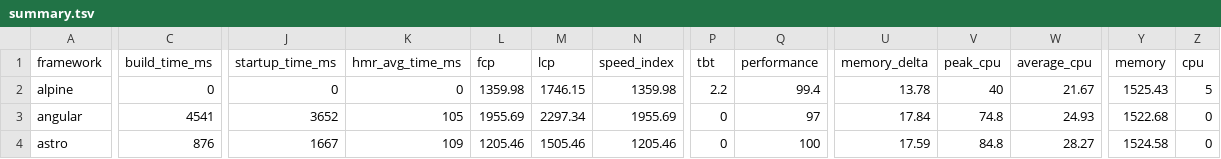
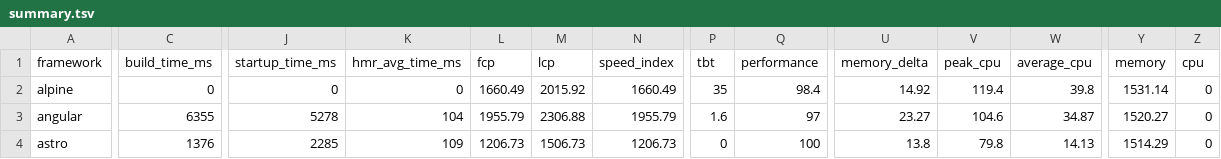
Before and after one commit to nigrosimone/framework-benchmarks, a TSV file: summary/summary.tsv, drawn as a sheet; only a part is shown, gaps mark what is left out; the diff covers the shown part only; the diff names each change by its address in the sheet, - before the commit and + after, or states it on an @@ line.

```diff
--- a/summary/summary.tsv
+++ b/summary/summary.tsv
-L2 (fcp): 1359.98
+L2 (fcp): 1660.49
-M2 (lcp): 1746.15
+M2 (lcp): 2015.92
-N2 (speed_index): 1359.98
+N2 (speed_index): 1660.49
-P2 (tbt): 2.2
+P2 (tbt): 35
-Q2 (performance): 99.4
+Q2 (performance): 98.4
-U2 (memory_delta): 13.78
+U2 (memory_delta): 14.92
-V2 (peak_cpu): 40
+V2 (peak_cpu): 119.4
-W2 (average_cpu): 21.67
+W2 (average_cpu): 39.8
-Y2 (memory): 1525.43
+Y2 (memory): 1531.14
-Z2 (cpu): 5
+Z2 (cpu): 0
-C3 (build_time_ms): 4541
+C3 (build_time_ms): 6355
-J3 (startup_time_ms): 3652
+J3 (startup_time_ms): 5278
-K3 (hmr_avg_time_ms): 105
+K3 (hmr_avg_time_ms): 104
-L3 (fcp): 1955.69
+L3 (fcp): 1955.79
-M3 (lcp): 2297.34
+M3 (lcp): 2306.88
-N3 (speed_index): 1955.69
+N3 (speed_index): 1955.79
-P3 (tbt): 0
+P3 (tbt): 1.6
-U3 (memory_delta): 17.84
+U3 (memory_delta): 23.27
-V3 (peak_cpu): 74.8
+V3 (peak_cpu): 104.6
-W3 (average_cpu): 24.93
+W3 (average_cpu): 34.87
-Y3 (memory): 1522.68
+Y3 (memory): 1520.27
-C4 (build_time_ms): 876
+C4 (build_time_ms): 1376
-J4 (startup_time_ms): 1667
+J4 (startup_time_ms): 2285
-L4 (fcp): 1205.46
+L4 (fcp): 1206.73
-M4 (lcp): 1505.46
+M4 (lcp): 1506.73
-N4 (speed_index): 1205.46
+N4 (speed_index): 1206.73
-U4 (memory_delta): 17.59
+U4 (memory_delta): 13.8
-V4 (peak_cpu): 84.8
+V4 (peak_cpu): 79.8
-W4 (average_cpu): 28.27
+W4 (average_cpu): 14.13
-Y4 (memory): 1524.58
+Y4 (memory): 1514.29
```
Also changed, not shown: 138 edited cells elsewhere in this file, 25 other files.
